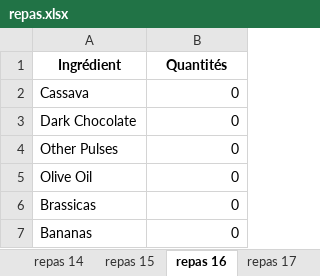
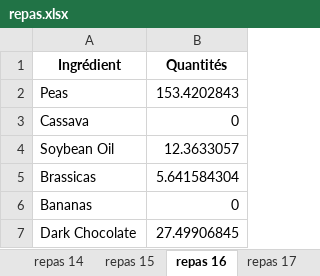
Before and after one commit to williampeoch/ecoMeal, an Excel workbook: output/repas.xlsx, sheet repas 16, drawn as a sheet; values as stored, in another font and other column widths than the file's, no borders; removed rows and columns are numbered as before the commit, all else as after; the diff names each change by its address in the sheet, - before the commit and + after, or states it on an @@ line.

```diff
--- a/output/repas.xlsx (sheet repas 16)
+++ b/output/repas.xlsx (sheet repas 16)
+row 2: Peas | 153.4202843
-row 3: Dark Chocolate | 0
-row 4: Other Pulses | 0
-row 5: Olive Oil | 0
+row 4: Soybean Oil | 12.3633057
-B5 (Quantités): 0
+B5 (Quantités): 5.641584304
+row 7: Dark Chocolate | 27.49906845
```
Also changed, not shown: sheet repas 17, sheet repas 7, sheet repas 2, sheet repas 1, sheet repas 13, sheet repas 20, 30 more sheets, other sheet tabs, 12 other files.
